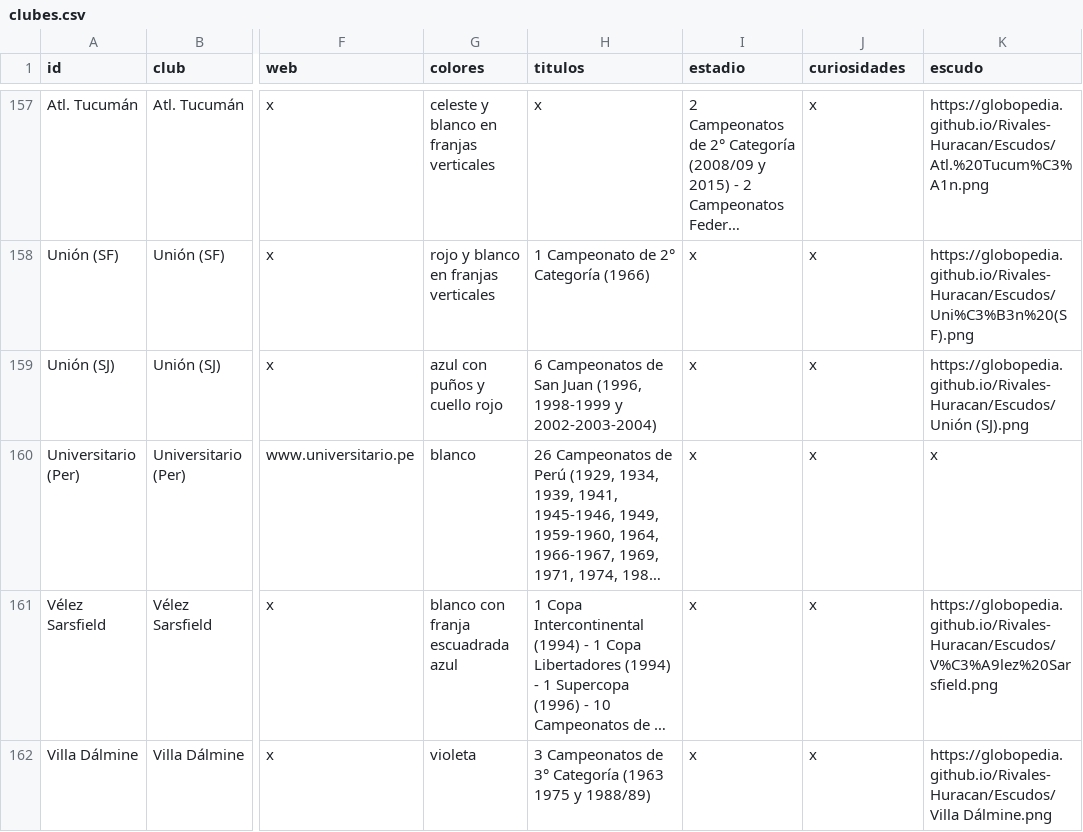
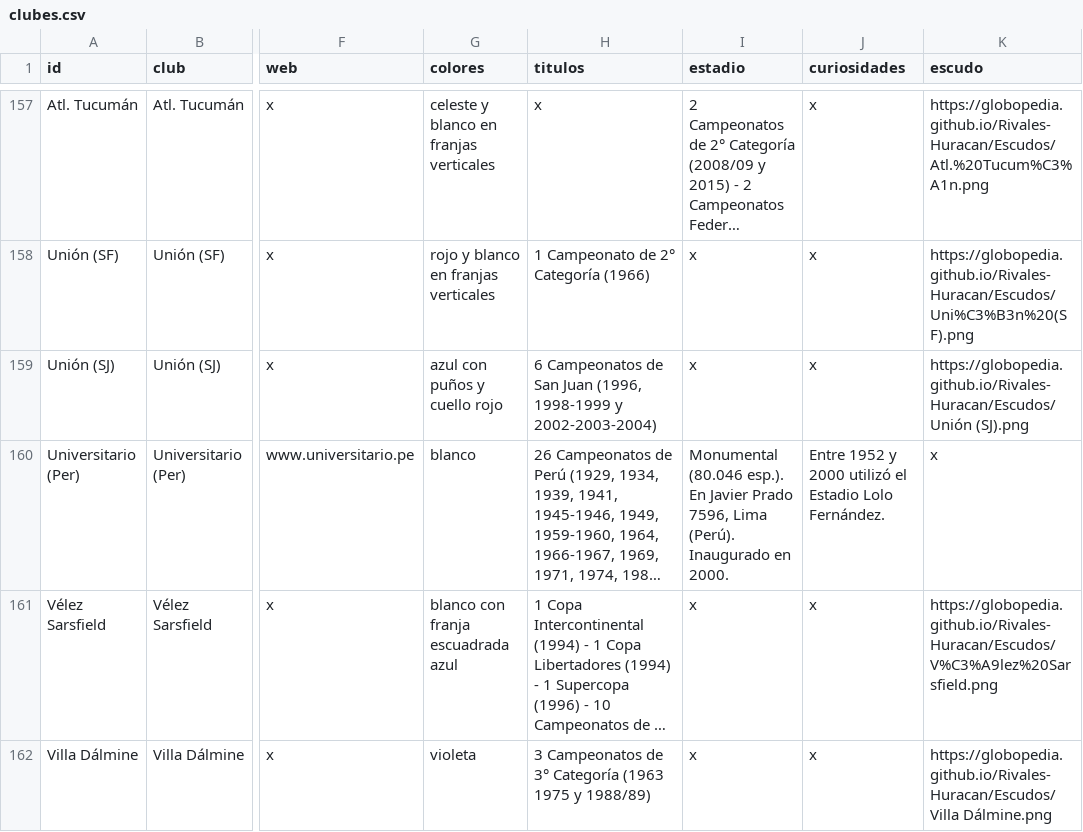
Before and after one commit to globopedia/Lubs, a CSV file: clubes.csv, drawn as a sheet; only a part is shown, gaps mark what is left out; long unchanged cells end in …; the diff names each change by its address in the sheet, - before the commit and + after, or states it on an @@ line.

Commit message:
Update clubes.csv

```diff
--- a/clubes.csv
+++ b/clubes.csv
-I160 (estadio): x
+I160 (estadio): Monumental (80.046 esp.). En Javier Prado 7596, Lima (Perú). Inaugurado en 2000.
-J160 (curiosidades): x
+J160 (curiosidades): Entre 1952 y 2000 utilizó el Estadio Lolo Fernández.
```
